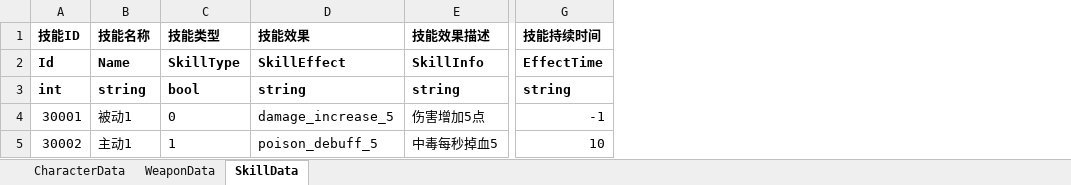
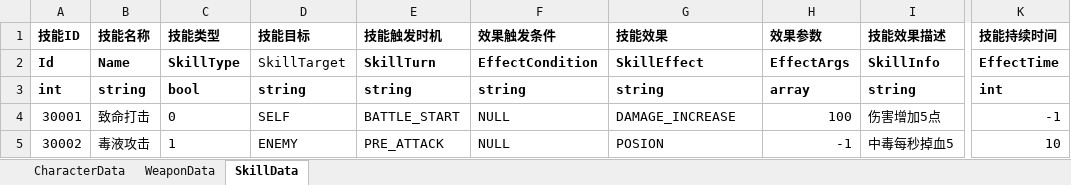
Before and after one commit to AtonLight/VxGameDemo, an Excel workbook: Excel/DataTable.xlsx, sheet SkillData, drawn as a sheet; only a part is shown, gaps mark what is left out; values as stored, in another font and other column widths than the file's, no borders; addresses are those after the commit; the diff names each change by its address in the sheet, - before the commit and + after, or states it on an @@ line.

```diff
--- a/Excel/DataTable.xlsx (sheet SkillData)
+++ b/Excel/DataTable.xlsx (sheet SkillData)
+column D (技能目标), rows 2-5: SkillTarget | string | SELF | ENEMY
+column E (技能触发时机), rows 2-5: SkillTurn | string | BATTLE_START | PRE_ATTACK
+column F (效果触发条件), rows 2-5: EffectCondition | string | NULL | NULL
+column H (效果参数), rows 2-5: EffectArgs | array | 100 | -1
-K3 (技能持续时间): string
+K3 (技能持续时间): int
-B4 (技能名称): 被动1
+B4 (技能名称): 致命打击
-G4 (技能效果): damage_increase_5
+G4 (技能效果): DAMAGE_INCREASE
-B5 (技能名称): 主动1
+B5 (技能名称): 毒液攻击
-G5 (技能效果): poison_debuff_5
+G5 (技能效果): POSION
```
Also changed, not shown: sheet CharacterData, 23 other files.
